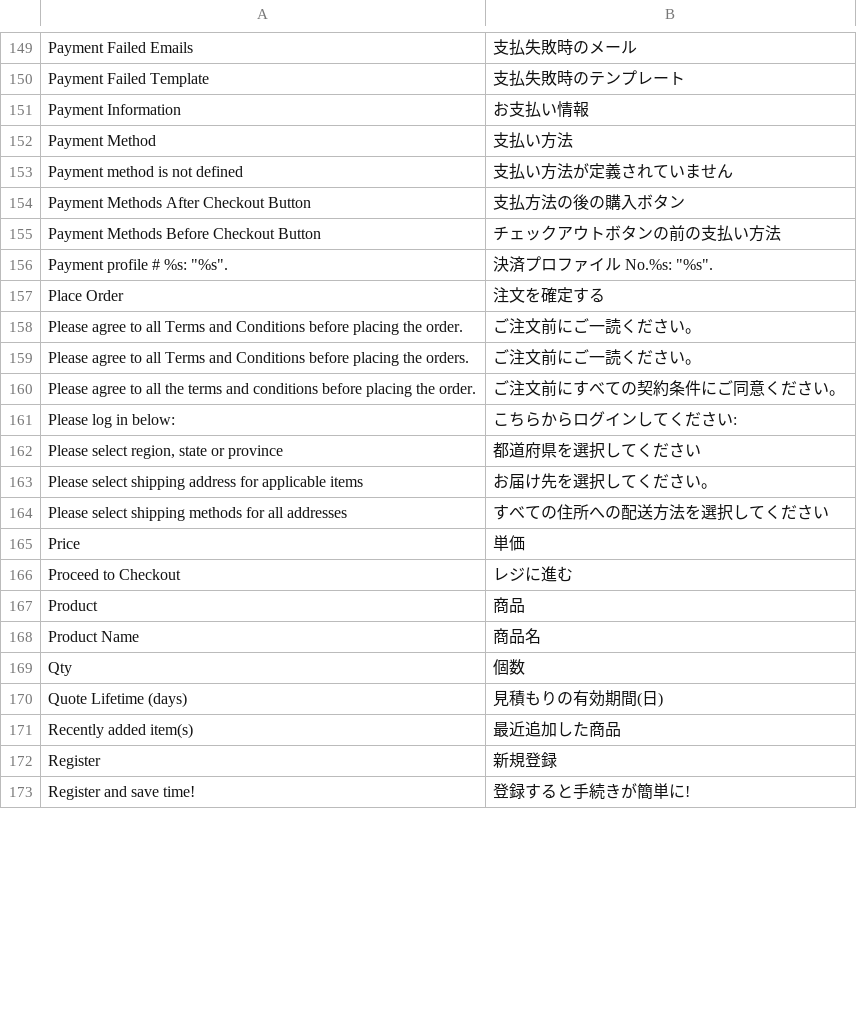
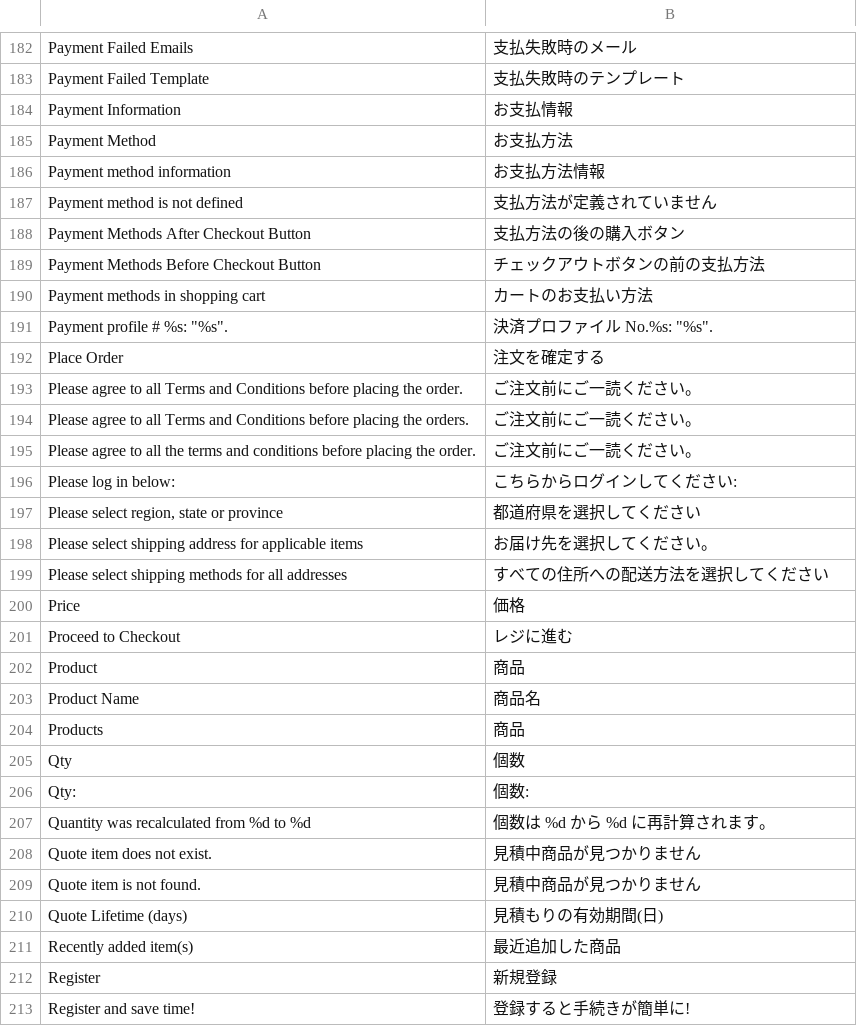
Before and after one commit to HirokazuNishi/Magento-Japanese-Translation, a CSV file: ja_JP/Mage_Checkout.csv, drawn as a sheet; only a part is shown, gaps mark what is left out; the diff covers the shown part only.

```diff
--- a/ja_JP/Mage_Checkout.csv
+++ b/ja_JP/Mage_Checkout.csv
@@ -150,7 +183,9 @@
 "Payment Failed Template","支払失敗時のテンプレート"
-"Payment Information","お支払い情報"
-"Payment Method","支払い方法"
-"Payment method is not defined","支払い方法が定義されていません"
+"Payment Information","お支払情報"
+"Payment Method","お支払方法"
+"Payment method information","お支払方法情報"
+"Payment method is not defined","支払方法が定義されていません"
 "Payment Methods After Checkout Button","支払方法の後の購入ボタン"
-"Payment Methods Before Checkout Button","チェックアウトボタンの前の支払い方法"
+"Payment Methods Before Checkout Button","チェックアウトボタンの前の支払方法"
+"Payment methods in shopping cart","カートのお支払い方法"
 "Payment profile # %s: ""%s"".","決済プロファイル No.%s: ""%s""."
@@ -159,3 +194,3 @@
 "Please agree to all Terms and Conditions before placing the orders.","ご注文前にご一読ください。"
-"Please agree to all the terms and conditions before placing the order.","ご注文前にすべての契約条件にご同意ください。"
+"Please agree to all the terms and conditions before placing the order.","ご注文前にご一読ください。"
 "Please log in below:","こちらからログインしてください:"
@@ -164,3 +199,3 @@
 "Please select shipping methods for all addresses","すべての住所への配送方法を選択してください"
-"Price","単価"
+"Price","価格"
 "Proceed to Checkout","レジに進む"
@@ -168,3 +203,8 @@
 "Product Name","商品名"
+"Products","商品"
 "Qty","個数"
+"Qty:","個数:"
+"Quantity was recalculated from %d to %d","個数は %d から %d に再計算されます。"
+"Quote item does not exist.","見積中商品が見つかりません"
+"Quote item is not found.","見積中商品が見つかりません"
 "Quote Lifetime (days)","見積もりの有効期間(日)"
```
Also changed, not shown: 52 added rows, 1 removed row and 10 edited cells elsewhere in this file, ja_JP/Mage_Catalog.csv, ja_JP/Mage_Customer.csv, 54 other files.
